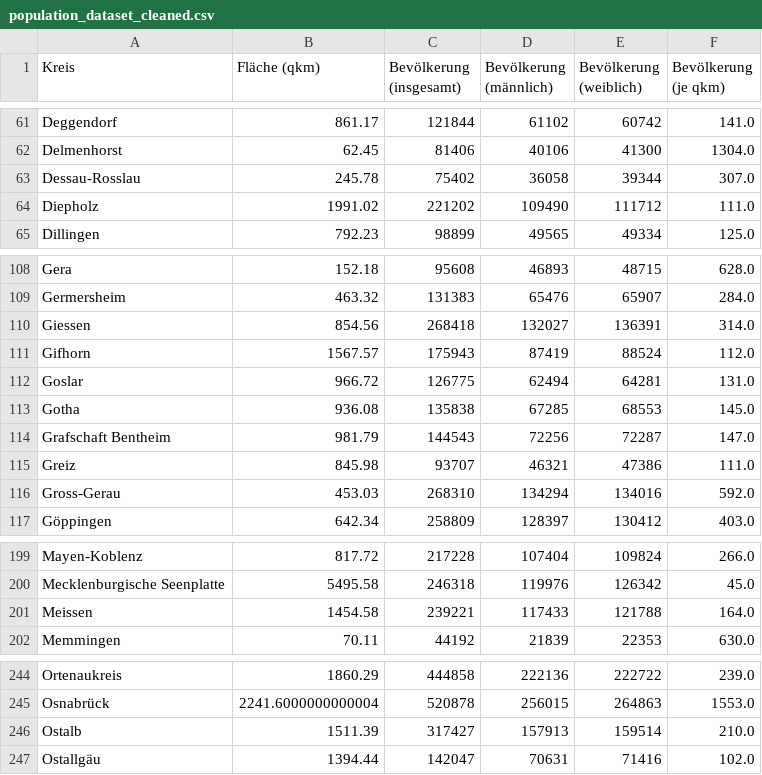
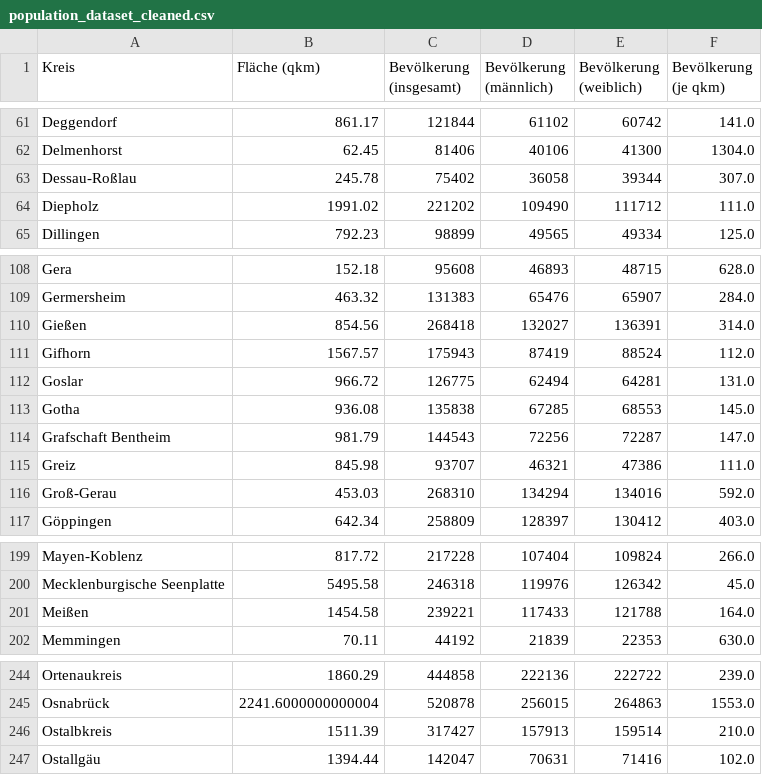
Before and after one commit to ninamayer24/Data-Literacy, a CSV file: data/population_dataset_cleaned.csv, drawn as a sheet; only a part is shown, gaps mark what is left out; the diff covers the shown part only.

```diff
--- a/data/population_dataset_cleaned.csv
+++ b/data/population_dataset_cleaned.csv
@@ -62,3 +62,3 @@ Deggendorf,861.17,121844,61102,60742,141.0
 Delmenhorst,62.45,81406,40106,41300,1304.0
-Dessau-Rosslau,245.78,75402,36058,39344,307.0
+Dessau-Roßlau,245.78,75402,36058,39344,307.0
 Diepholz,1991.02,221202,109490,111712,111.0
@@ -109,3 +109,3 @@ Gera,152.18,95608,46893,48715,628.0
 Germersheim,463.32,131383,65476,65907,284.0
-Giessen,854.56,268418,132027,136391,314.0
+Gießen,854.56,268418,132027,136391,314.0
 Gifhorn,1567.57,175943,87419,88524,112.0
@@ -115,3 +115,3 @@ Grafschaft Bentheim,981.79,144543,72256,72287,147.0
 Greiz,845.98,93707,46321,47386,111.0
-Gross-Gerau,453.03,268310,134294,134016,592.0
+Groß-Gerau,453.03,268310,134294,134016,592.0
 Göppingen,642.34,258809,128397,130412,403.0
@@ -200,3 +200,3 @@ Mayen-Koblenz,817.72,217228,107404,109824,266.0
 Mecklenburgische Seenplatte,5495.58,246318,119976,126342,45.0
-Meissen,1454.58,239221,117433,121788,164.0
+Meißen,1454.58,239221,117433,121788,164.0
 Memmingen,70.11,44192,21839,22353,630.0
@@ -245,3 +245,3 @@ Ortenaukreis,1860.29,444858,222136,222722,239.0
 Osnabrück,2241.6000000000004,520878,256015,264863,1553.0
-Ostalb,1511.39,317427,157913,159514,210.0
+Ostalbkreis,1511.39,317427,157913,159514,210.0
 Ostallgäu,1394.44,142047,70631,71416,102.0
```
Also changed, not shown: 2 added rows, 2 removed rows and 8 edited cells elsewhere in this file, data/gdp_dataset_cleaned.csv, 5 other files.
